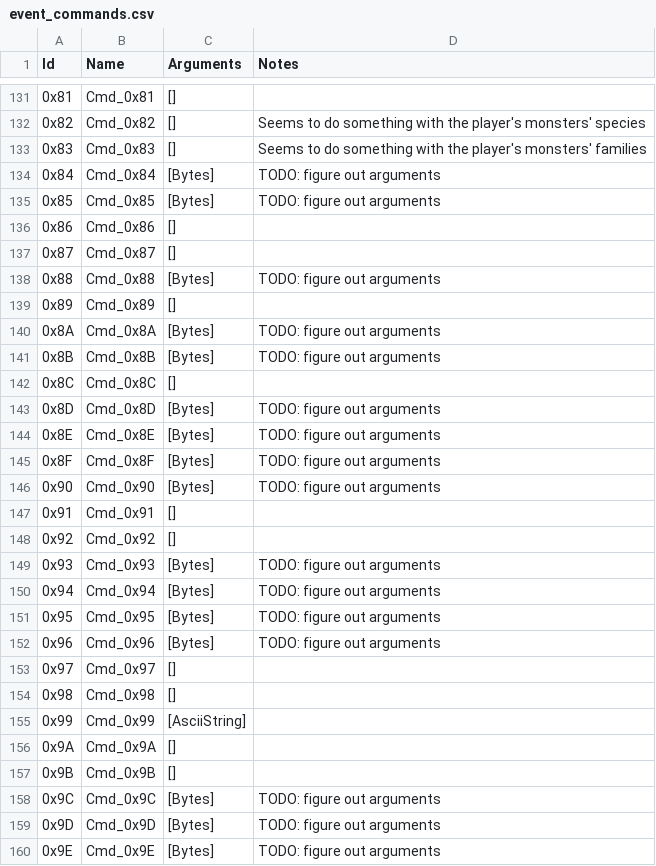
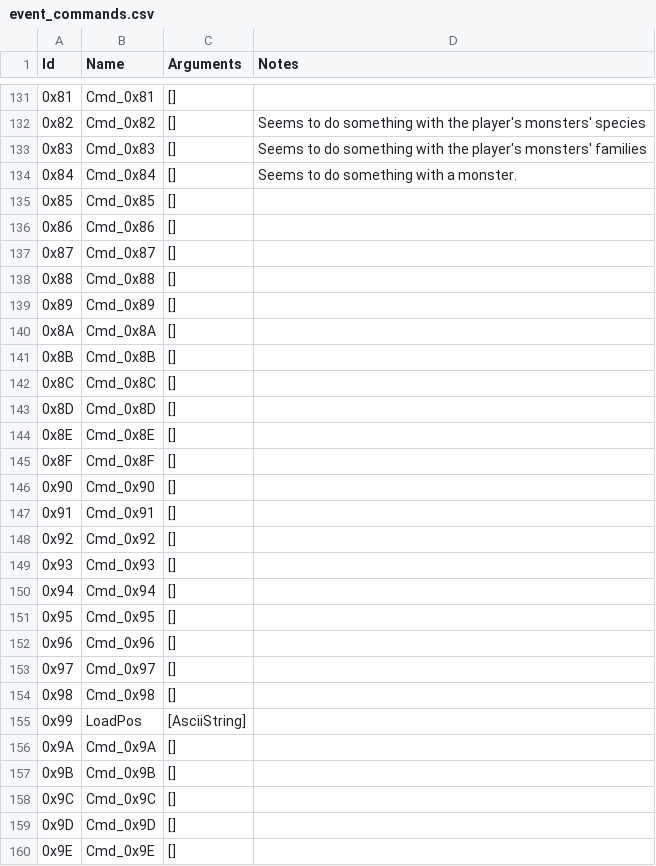
Before and after one commit to ExcaliburZero/dqmj1_info, a CSV file: dqmj1_info/data/event_commands.csv, drawn as a sheet; only a part is shown, gaps mark what is left out; the diff covers the shown part only.

```diff
--- a/dqmj1_info/data/event_commands.csv
+++ b/dqmj1_info/data/event_commands.csv
@@ -133,28 +133,28 @@ Id,Name,Arguments,Notes
 0x83,"Cmd_0x83","[]",Seems to do something with the player's monsters' families
-0x84,"Cmd_0x84","[Bytes]",TODO: figure out arguments
-0x85,"Cmd_0x85","[Bytes]",TODO: figure out arguments
+0x84,"Cmd_0x84","[]",Seems to do something with a monster.
+0x85,"Cmd_0x85","[]",
 0x86,"Cmd_0x86","[]",
 0x87,"Cmd_0x87","[]",
-0x88,"Cmd_0x88","[Bytes]",TODO: figure out arguments
+0x88,"Cmd_0x88","[]",
 0x89,"Cmd_0x89","[]",
-0x8A,"Cmd_0x8A","[Bytes]",TODO: figure out arguments
-0x8B,"Cmd_0x8B","[Bytes]",TODO: figure out arguments
+0x8A,"Cmd_0x8A","[]",
+0x8B,"Cmd_0x8B","[]",
 0x8C,"Cmd_0x8C","[]",
-0x8D,"Cmd_0x8D","[Bytes]",TODO: figure out arguments
-0x8E,"Cmd_0x8E","[Bytes]",TODO: figure out arguments
-0x8F,"Cmd_0x8F","[Bytes]",TODO: figure out arguments
-0x90,"Cmd_0x90","[Bytes]",TODO: figure out arguments
+0x8D,"Cmd_0x8D","[]",
+0x8E,"Cmd_0x8E","[]",
+0x8F,"Cmd_0x8F","[]",
+0x90,"Cmd_0x90","[]",
 0x91,"Cmd_0x91","[]",
 0x92,"Cmd_0x92","[]",
-0x93,"Cmd_0x93","[Bytes]",TODO: figure out arguments
-0x94,"Cmd_0x94","[Bytes]",TODO: figure out arguments
-0x95,"Cmd_0x95","[Bytes]",TODO: figure out arguments
-0x96,"Cmd_0x96","[Bytes]",TODO: figure out arguments
+0x93,"Cmd_0x93","[]",
+0x94,"Cmd_0x94","[]",
+0x95,"Cmd_0x95","[]",
+0x96,"Cmd_0x96","[]",
 0x97,"Cmd_0x97","[]",
 0x98,"Cmd_0x98","[]",
-0x99,"Cmd_0x99","[AsciiString]",
+0x99,"LoadPos","[AsciiString]",
 0x9A,"Cmd_0x9A","[]",
 0x9B,"Cmd_0x9B","[]",
-0x9C,"Cmd_0x9C","[Bytes]",TODO: figure out arguments
-0x9D,"Cmd_0x9D","[Bytes]",TODO: figure out arguments
-0x9E,"Cmd_0x9E","[Bytes]",TODO: figure out arguments
+0x9C,"Cmd_0x9C","[]",
+0x9D,"Cmd_0x9D","[]",
+0x9E,"Cmd_0x9E","[]",
```
Also changed, not shown: 11 edited cells elsewhere in this file, 1 other file.
